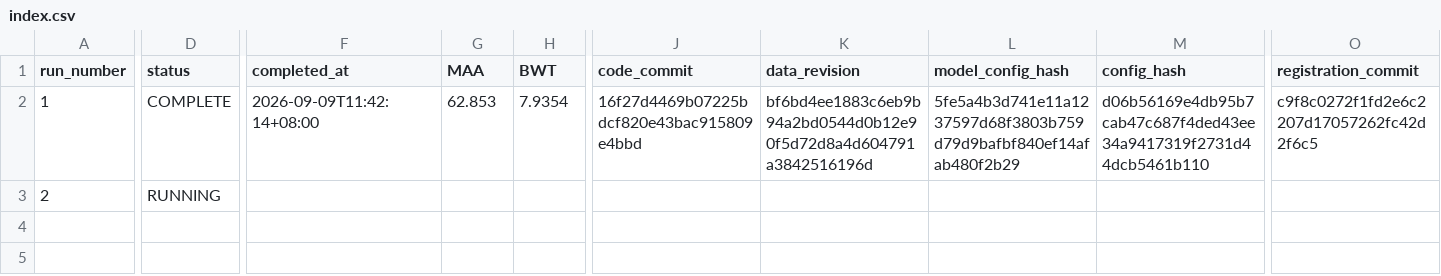
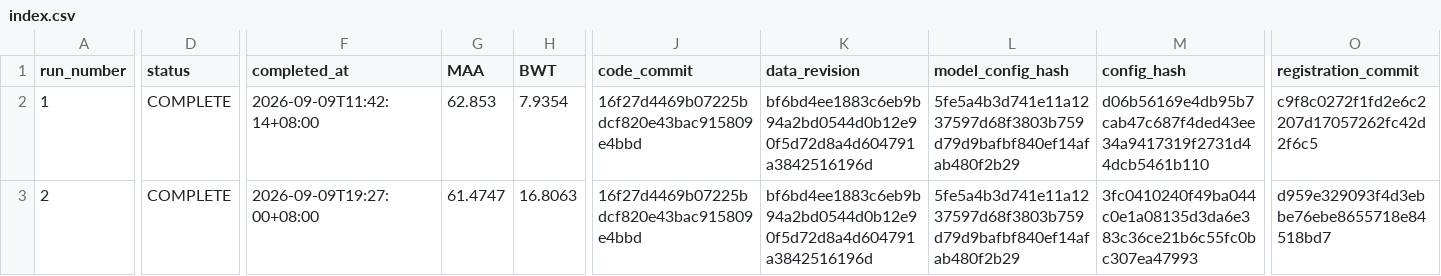
Before and after one commit to VincentAshton/CoIN, a CSV file: docs/experiments/coin_replay_random_r001/index.csv, drawn as a sheet; only a part is shown, gaps mark what is left out; the diff covers the shown part only; the diff names each change by its address in the sheet, - before the commit and + after, or states it on an @@ line.

Commit message:
results(random-replay): complete run_0002_seed_1608950547 seed=1608950547 MAA=61.4747 BWT=16.8063

```diff
--- a/docs/experiments/coin_replay_random_r001/index.csv
+++ b/docs/experiments/coin_replay_random_r001/index.csv
-D3 (status): RUNNING
+D3 (status): COMPLETE
-F3 (completed_at): (empty)
+F3 (completed_at): 2026-09-09T19:27:00+08:00
-G3 (MAA): (empty)
+G3 (MAA): 61.4747
-H3 (BWT): (empty)
+H3 (BWT): 16.8063
-J3 (code_commit): (empty)
+J3 (code_commit): 16f27d4469b07225bdcf820e43bac915809e4bbd
-K3 (data_revision): (empty)
+K3 (data_revision): bf6bd4ee1883c6eb9b94a2bd0544d0b12e90f5d72d8a4d604791a3842516196d
-L3 (model_config_hash): (empty)
+L3 (model_config_hash): 5fe5a4b3d741e11a1237597d68f3803b759d79d9bafbf840ef14afab480f2b29
-M3 (config_hash): (empty)
+M3 (config_hash): 3fc0410240f49ba044c0e1a08135d3da6e383c36ce21b6c55fc0bc307ea47993
-O3 (registration_commit): (empty)
+O3 (registration_commit): d959e329093f4d3ebbe76ebe8655718e84518bd7
```
Also changed, not shown: 1 edited cell elsewhere in this file, 2 other files.
